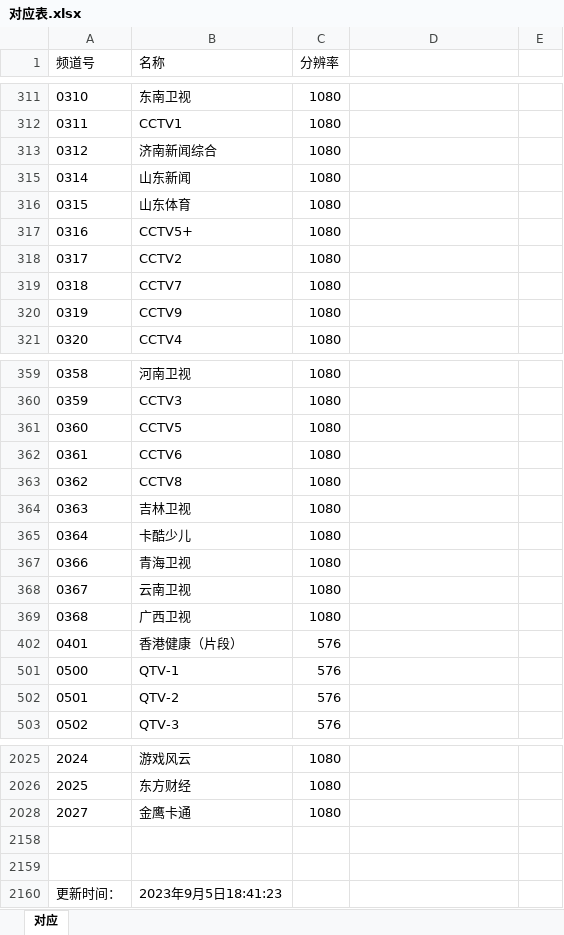
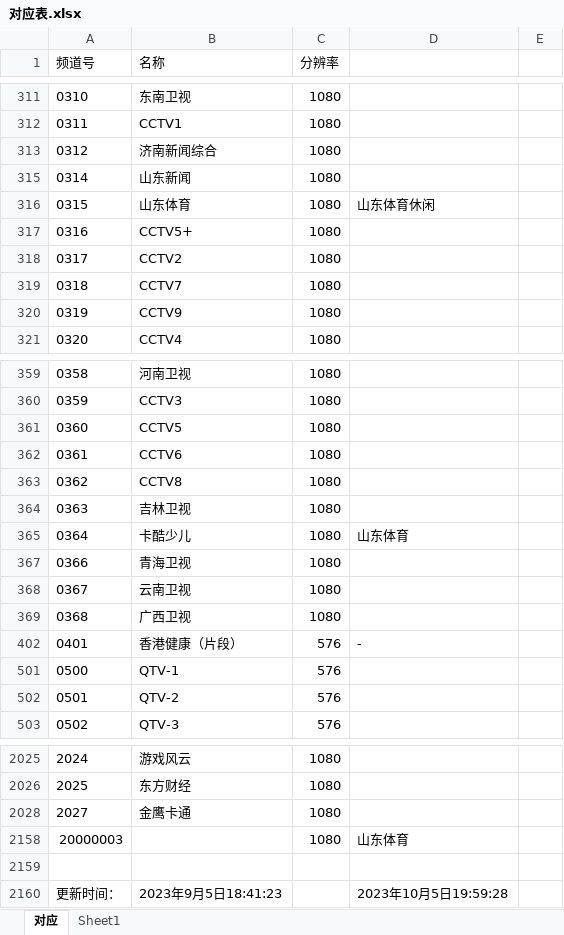
Before and after one commit to sumingyd/Telecom-Shandong-IPTV-List, an Excel workbook: 对应表.xlsx, sheet 对应, drawn as a sheet; only a part is shown, gaps mark what is left out; values as stored, in another font and other column widths than the file's, no borders; conditional formats not drawn; removed rows and columns are numbered as before the commit, all else as after; the diff names each change by its address in the sheet, - before the commit and + after, or states it on an @@ line.

```diff
--- a/对应表.xlsx (sheet 对应)
+++ b/对应表.xlsx (sheet 对应)
+sheet tab: Sheet1
-D316: (empty)
+D316: 山东体育休闲
-D365: (empty)
+D365: 山东体育
-D402: (empty)
+D402: -
+row 2158: 20000003 |  | 1080 | 山东体育
-row 2159: (empty)
-D2160: (empty)
+D2160: 2023年10月5日19:59:28
```
Also changed, not shown: 5 other files.
